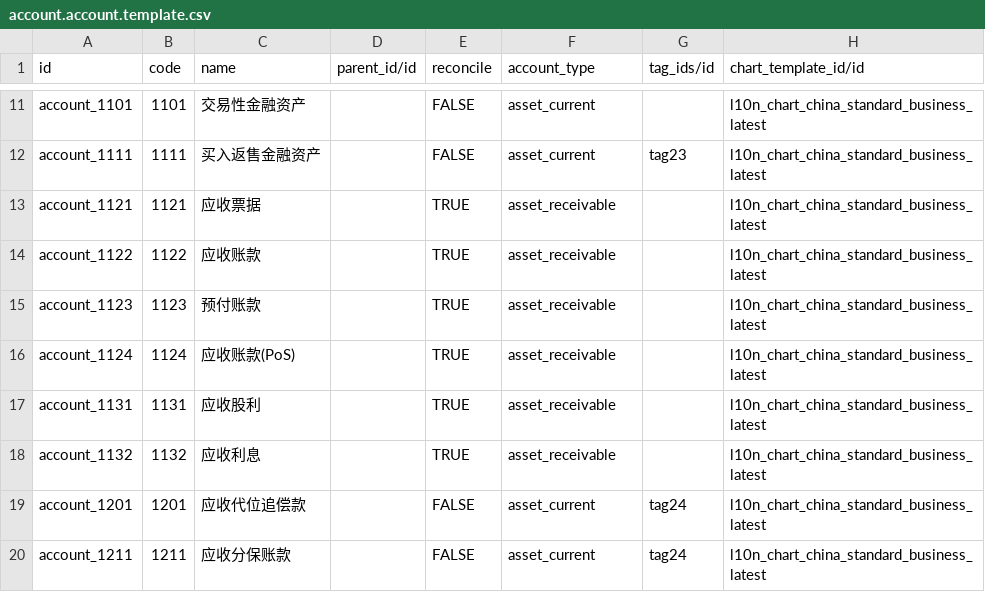
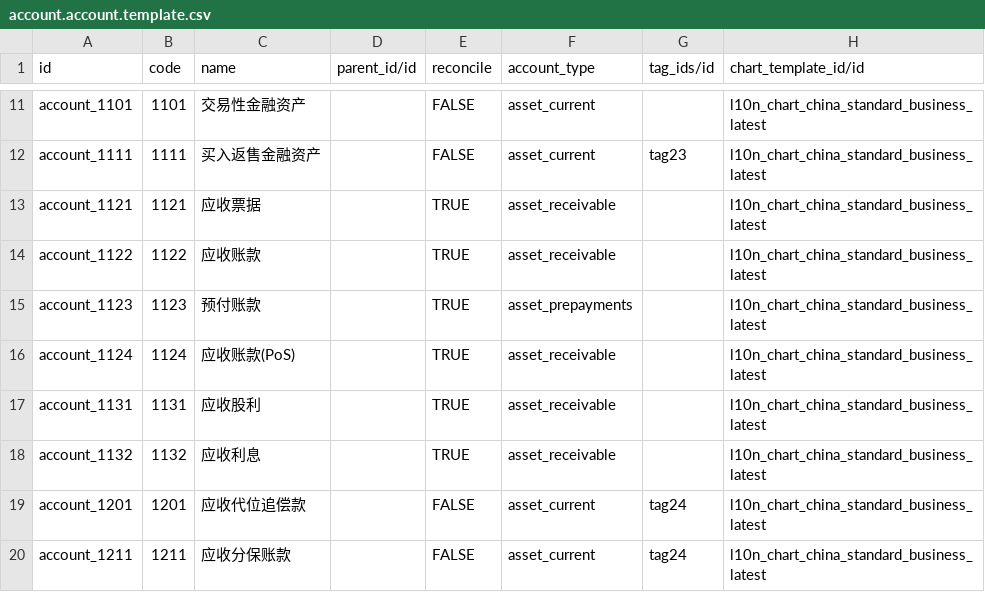
Before and after one commit to guohuadeng/app-odoo, a CSV file: l10n_cn_standard_latest/data/account.account.template.csv, drawn as a sheet; only a part is shown, gaps mark what is left out.

Commit message:
fix account_pro

```diff
--- a/l10n_cn_standard_latest/data/account.account.template.csv
+++ b/l10n_cn_standard_latest/data/account.account.template.csv
@@ -14,3 +14,3 @@ account_1121,1121,应收票据,,TRUE,asset_receivable,,l10n_chart_china_standard
 account_1122,1122,应收账款,,TRUE,asset_receivable,,l10n_chart_china_standard_business_latest
-account_1123,1123,预付账款,,TRUE,asset_receivable,,l10n_chart_china_standard_business_latest
+account_1123,1123,预付账款,,TRUE,asset_prepayments,,l10n_chart_china_standard_business_latest
 account_1124,1124,应收账款(PoS),,TRUE,asset_receivable,,l10n_chart_china_standard_business_latest
```
